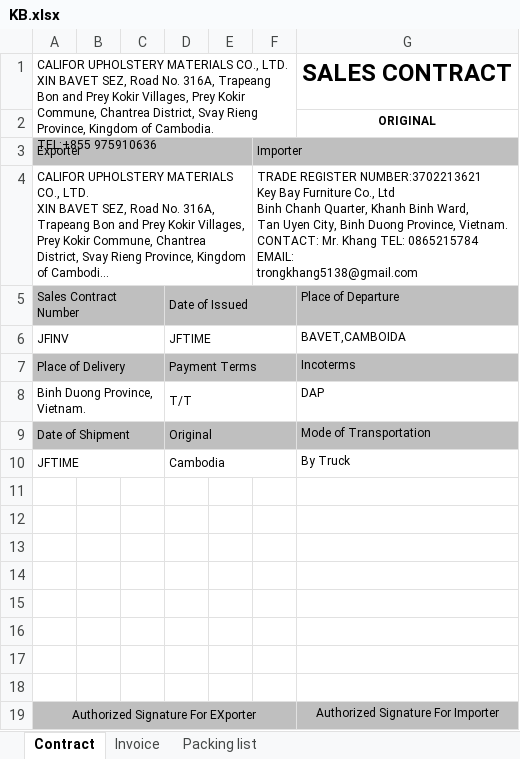
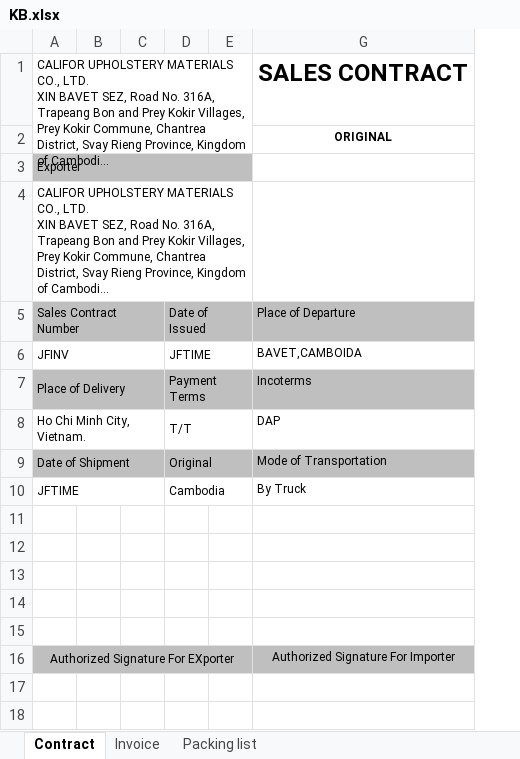
Before and after one commit to GiyoXD/inv_pkl_contract_creation, an Excel workbook: invoice_gen/TEMPLATE/KB.xlsx, sheet Contract, drawn as a sheet; long unchanged cells end in …; values as stored, in another font and other column widths than the file's, no borders; removed rows and columns are numbered as before the commit, all else as after; ↵ is a line break in a cell; the diff names each change by its address in the sheet, - before the commit and + after, or states it on an @@ line.

```diff
--- a/invoice_gen/TEMPLATE/KB.xlsx (sheet Contract)
+++ b/invoice_gen/TEMPLATE/KB.xlsx (sheet Contract)
@@ column F hidden, rows 3-4: Importer | TRADE REGISTER NUMBER:3702213621 ↵ Key Bay Furniture Co., Ltd ↵ Binh Chanh Quarter, Khanh Binh Ward, ↵ Tan Uyen City, Binh Duong Province, Vietnam. ↵ CONTACT: Mr. Khang TEL: 0865215784 EMAIL: ↵ trongkhang5138@gmail.com @@
-B3:E3 fill: #BFBFBF
+B3:E3 fill: none
-G3 fill: #BFBFBF
+G3 fill: none
-B5:C5 fill: #BFBFBF
+B5:C5 fill: none
-E5 fill: #BFBFBF
+E5 fill: none
-B7:C7 fill: #BFBFBF
+B7:C7 fill: none
-E7 fill: #BFBFBF
+E7 fill: none
-A8: Binh Duong Province, Vietnam.
+A8: Ho Chi Minh City, Vietnam.
-B9:C9 fill: #BFBFBF
+B9:C9 fill: none
-E9 fill: #BFBFBF
+E9 fill: none
-row 16: (empty)
-row 17: (empty)
-row 18: (empty)
-B16:E16 fill: #BFBFBF
+B16:E16 fill: none
```
Also changed, not shown: sheet Invoice, sheet Packing list, hidden cells, JF25034.xlsx, invoice_gen/TEMPLATE/CLW.xlsx, 57 other files.
